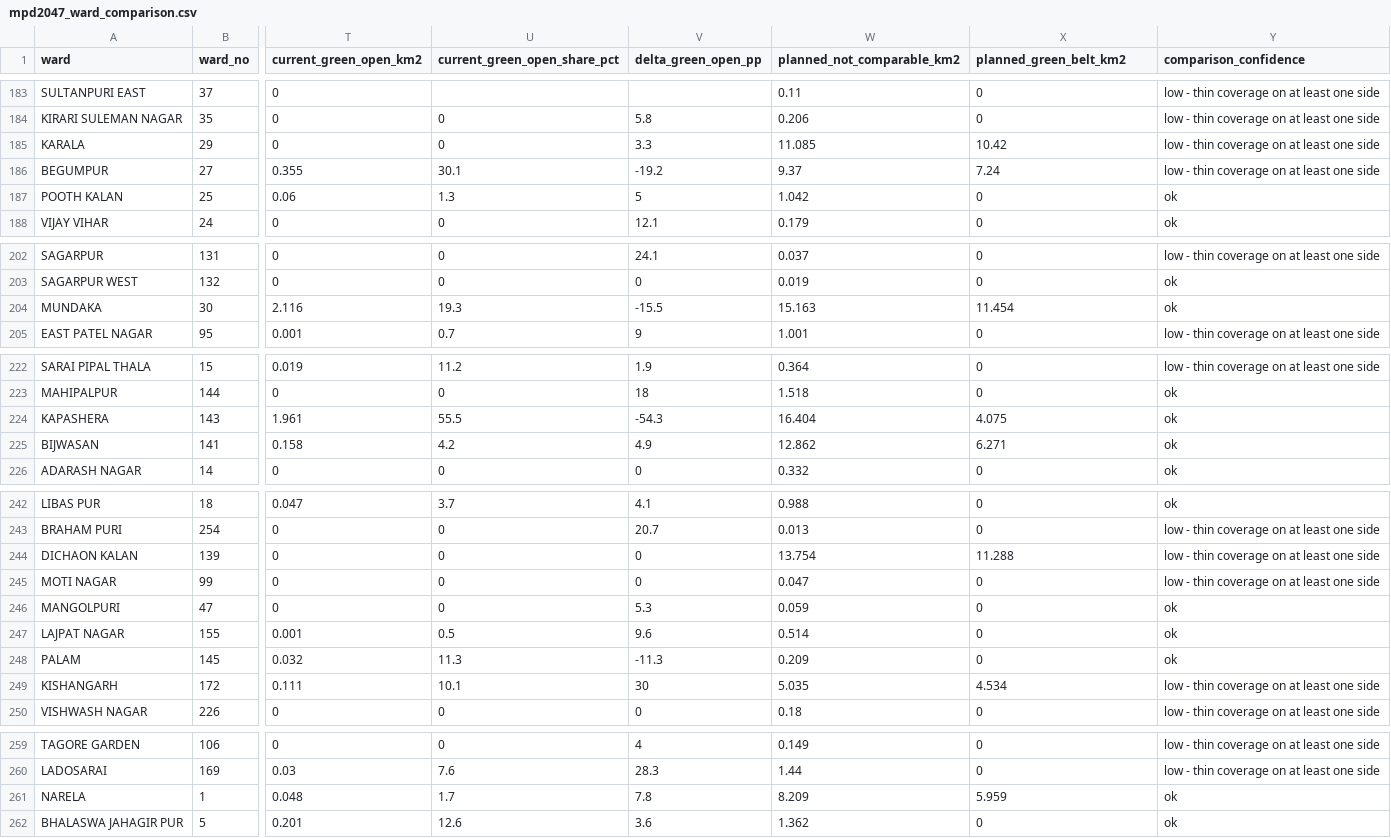
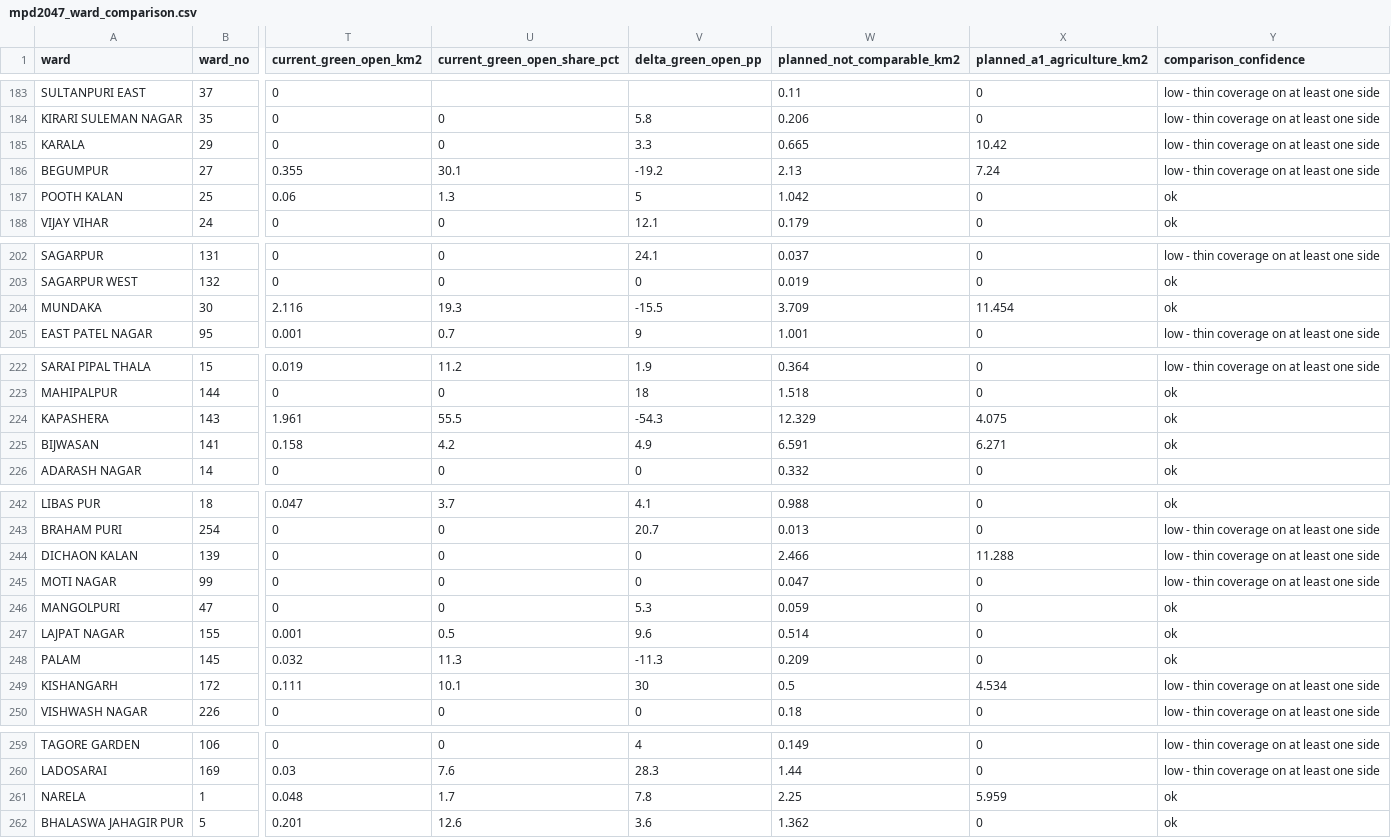
Before and after one commit to ayushthaosen-gif/DelhiCrimeDashboard, a CSV file: data/mpd2047_ward_comparison.csv, drawn as a sheet; only a part is shown, gaps mark what is left out; the diff covers the shown part only; the diff names each change by its address in the sheet, - before the commit and + after, or states it on an @@ line.

```diff
--- a/data/mpd2047_ward_comparison.csv
+++ b/data/mpd2047_ward_comparison.csv
-X1: planned_green_belt_km2
+X1: planned_a1_agriculture_km2
-W185 (planned_not_comparable_km2): 11.085
+W185 (planned_not_comparable_km2): 0.665
-W186 (planned_not_comparable_km2): 9.37
+W186 (planned_not_comparable_km2): 2.13
-W204 (planned_not_comparable_km2): 15.163
+W204 (planned_not_comparable_km2): 3.709
-W224 (planned_not_comparable_km2): 16.404
+W224 (planned_not_comparable_km2): 12.329
-W225 (planned_not_comparable_km2): 12.862
+W225 (planned_not_comparable_km2): 6.591
-W244 (planned_not_comparable_km2): 13.754
+W244 (planned_not_comparable_km2): 2.466
-W249 (planned_not_comparable_km2): 5.035
+W249 (planned_not_comparable_km2): 0.5
-W261 (planned_not_comparable_km2): 8.209
+W261 (planned_not_comparable_km2): 2.25
```
Also changed, not shown: 19 edited cells elsewhere in this file, 8 other files.
